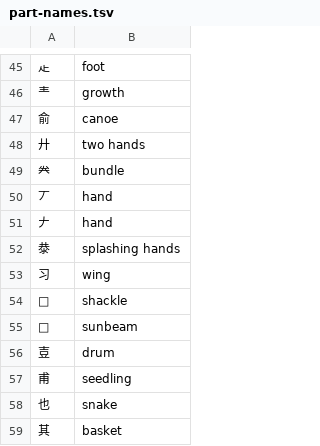
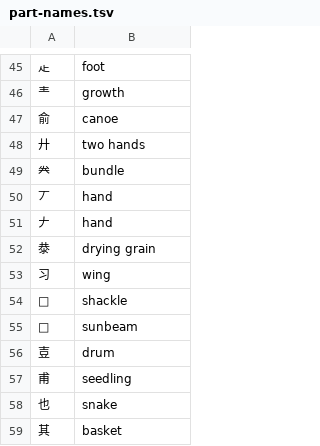
Before and after one commit to F4r3n/Yomeru, a TSV file: data/part-names.tsv, drawn as a sheet; only a part is shown, gaps mark what is left out.

```diff
--- a/data/part-names.tsv
+++ b/data/part-names.tsv
@@ -51,3 +51,3 @@
 𠂇	hand
-㳟	splashing hands
+㳟	drying grain
 习	wing
```
Also changed, not shown: data/kanji-mnemonics.tsv.
